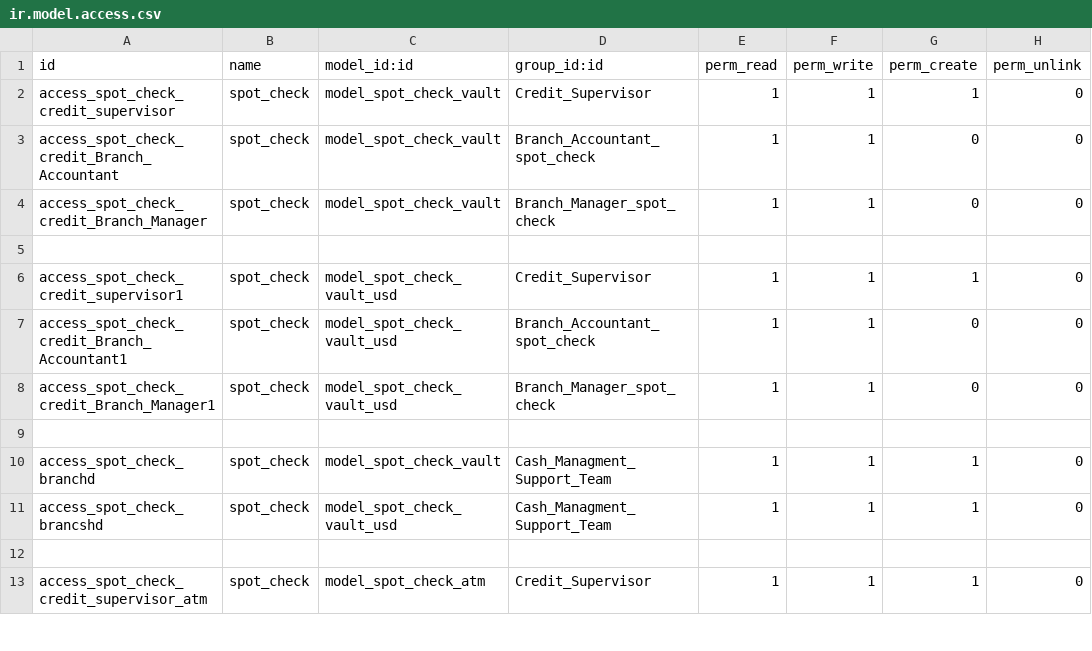
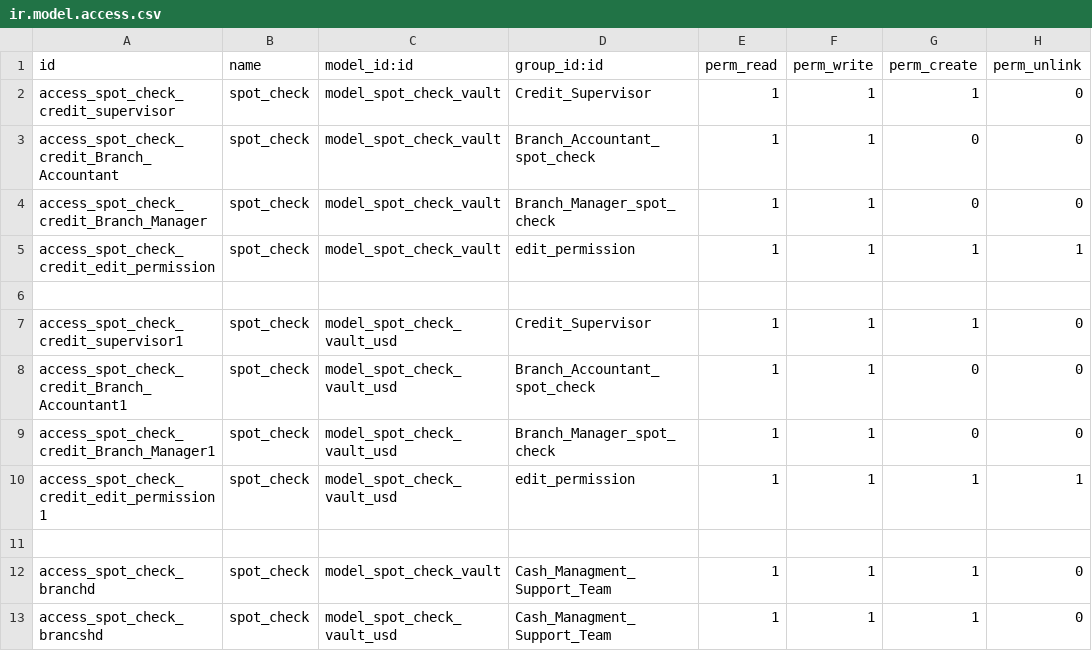
Before and after one commit to kluz116/spot_check, a CSV file: security/ir.model.access.csv, drawn as a sheet; only a part is shown; the shorter side is filled out with more unchanged rows.

```diff
--- a/security/ir.model.access.csv
+++ b/security/ir.model.access.csv
@@ -4,2 +4,3 @@ access_spot_check_credit_Branch_Accountant,spot_check,model_spot_check_vault,Bra
 access_spot_check_credit_Branch_Manager,spot_check,model_spot_check_vault,Branch_Manager_spot_check,1,1,0,0
+access_spot_check_credit_edit_permission,spot_check,model_spot_check_vault,edit_permission,1,1,1,1
 
@@ -8,2 +9,3 @@ access_spot_check_credit_Branch_Accountant1,spot_check,model_spot_check_vault_us
 access_spot_check_credit_Branch_Manager1,spot_check,model_spot_check_vault_usd,Branch_Manager_spot_check,1,1,0,0
+access_spot_check_credit_edit_permission1,spot_check,model_spot_check_vault_usd,edit_permission,1,1,1,1
 
```
Also changed, not shown: 6 other files.
